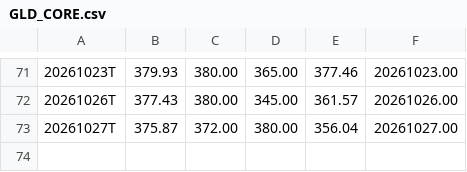
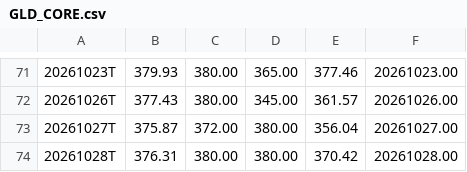
Before and after one commit to jeroenstoker/gexlevels, a CSV file: data/GLD_CORE.csv, drawn as a sheet; only a part is shown, gaps mark what is left out; the diff names each change by its address in the sheet, - before the commit and + after, or states it on an @@ line.

```diff
--- a/data/GLD_CORE.csv
+++ b/data/GLD_CORE.csv
+row 74: 20261028T | 376.31 | 380.00 | 380.00 | 370.42 | 20261028.00
```
Also changed, not shown: data/GLD_INTRA.csv, data/QQQ_CORE.csv, 19 other files.
